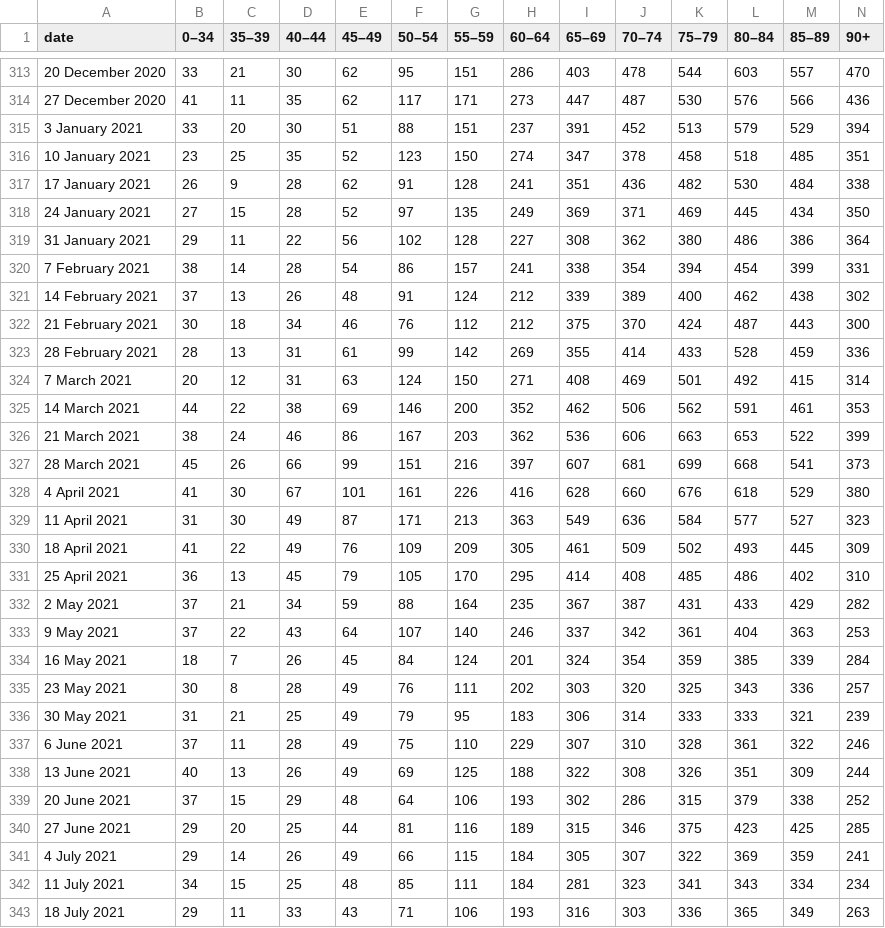
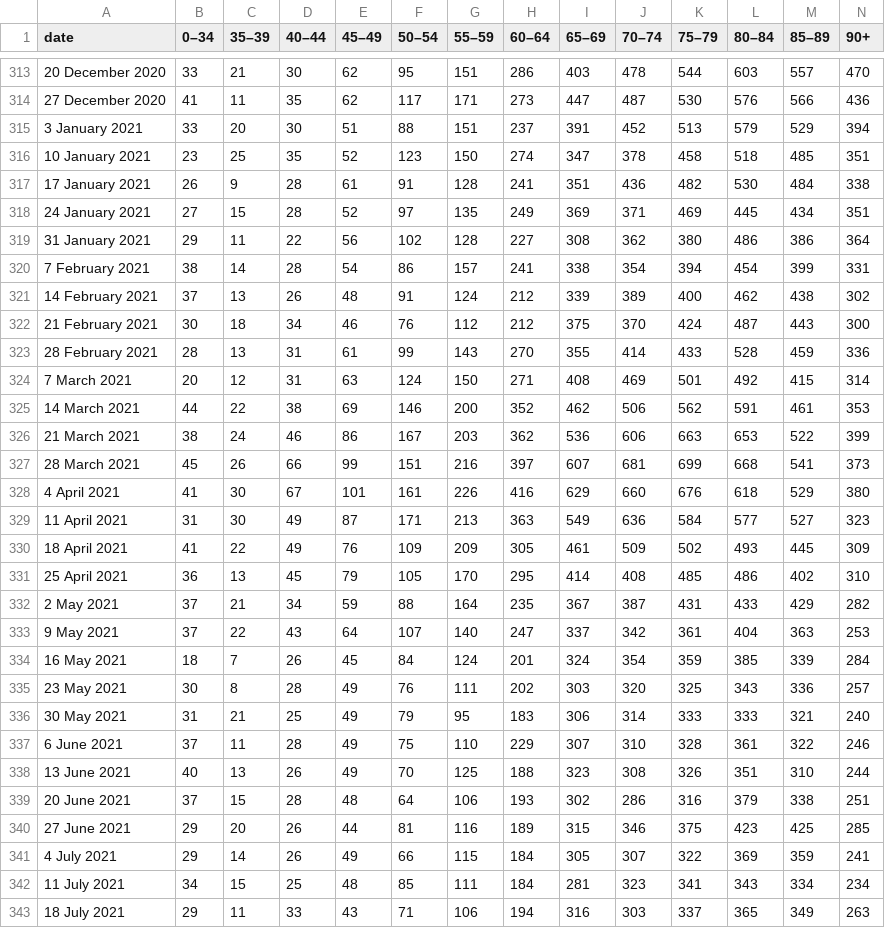
Before and after one commit to szilvajuhos/kshdeath, a CSV file: massaged.csv, drawn as a sheet; only a part is shown, gaps mark what is left out; the diff covers the shown part only.

```diff
--- a/massaged.csv
+++ b/massaged.csv
@@ -316,4 +316,4 @@
 10 January 2021,23,25,35,52,123,150,274,347,378,458,518,485,351
-17 January 2021,26,9,28,62,91,128,241,351,436,482,530,484,338
-24 January 2021,27,15,28,52,97,135,249,369,371,469,445,434,350
+17 January 2021,26,9,28,61,91,128,241,351,436,482,530,484,338
+24 January 2021,27,15,28,52,97,135,249,369,371,469,445,434,351
 31 January 2021,29,11,22,56,102,128,227,308,362,380,486,386,364
@@ -322,3 +322,3 @@
 21 February 2021,30,18,34,46,76,112,212,375,370,424,487,443,300
-28 February 2021,28,13,31,61,99,142,269,355,414,433,528,459,336
+28 February 2021,28,13,31,61,99,143,270,355,414,433,528,459,336
 7 March 2021,20,12,31,63,124,150,271,408,469,501,492,415,314
@@ -327,3 +327,3 @@
 28 March 2021,45,26,66,99,151,216,397,607,681,699,668,541,373
-4 April 2021,41,30,67,101,161,226,416,628,660,676,618,529,380
+4 April 2021,41,30,67,101,161,226,416,629,660,676,618,529,380
 11 April 2021,31,30,49,87,171,213,363,549,636,584,577,527,323
@@ -332,12 +332,12 @@
 2 May 2021,37,21,34,59,88,164,235,367,387,431,433,429,282
-9 May 2021,37,22,43,64,107,140,246,337,342,361,404,363,253
+9 May 2021,37,22,43,64,107,140,247,337,342,361,404,363,253
 16 May 2021,18,7,26,45,84,124,201,324,354,359,385,339,284
 23 May 2021,30,8,28,49,76,111,202,303,320,325,343,336,257
-30 May 2021,31,21,25,49,79,95,183,306,314,333,333,321,239
+30 May 2021,31,21,25,49,79,95,183,306,314,333,333,321,240
 6 June 2021,37,11,28,49,75,110,229,307,310,328,361,322,246
-13 June 2021,40,13,26,49,69,125,188,322,308,326,351,309,244
-20 June 2021,37,15,29,48,64,106,193,302,286,315,379,338,252
-27 June 2021,29,20,25,44,81,116,189,315,346,375,423,425,285
+13 June 2021,40,13,26,49,70,125,188,323,308,326,351,310,244
+20 June 2021,37,15,28,48,64,106,193,302,286,316,379,338,251
+27 June 2021,29,20,26,44,81,116,189,315,346,375,423,425,285
 4 July 2021,29,14,26,49,66,115,184,305,307,322,369,359,241
 11 July 2021,34,15,25,48,85,111,184,281,323,341,343,334,234
-18 July 2021,29,11,33,43,71,106,193,316,303,336,365,349,263
+18 July 2021,29,11,33,43,71,106,194,316,303,337,365,349,263
```
Also changed, not shown: 2 added rows and 54 edited cells elsewhere in this file, 2 other files.
